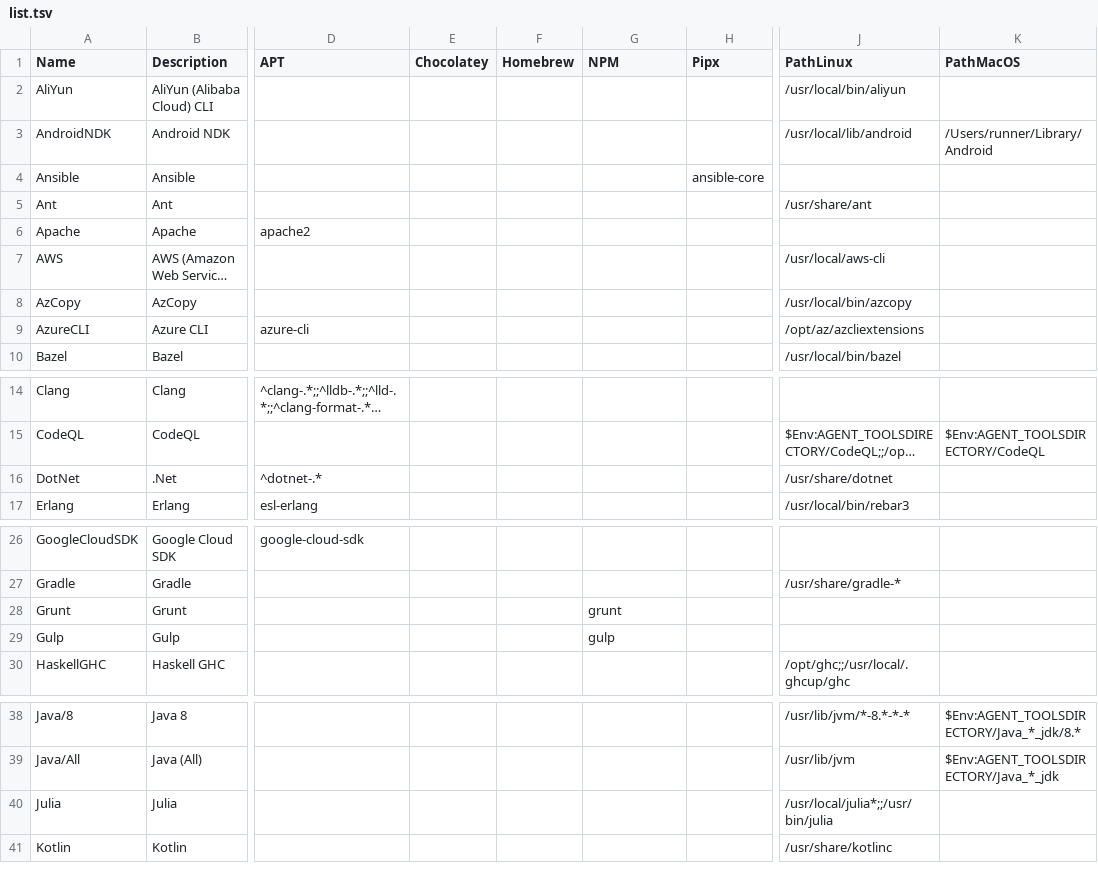
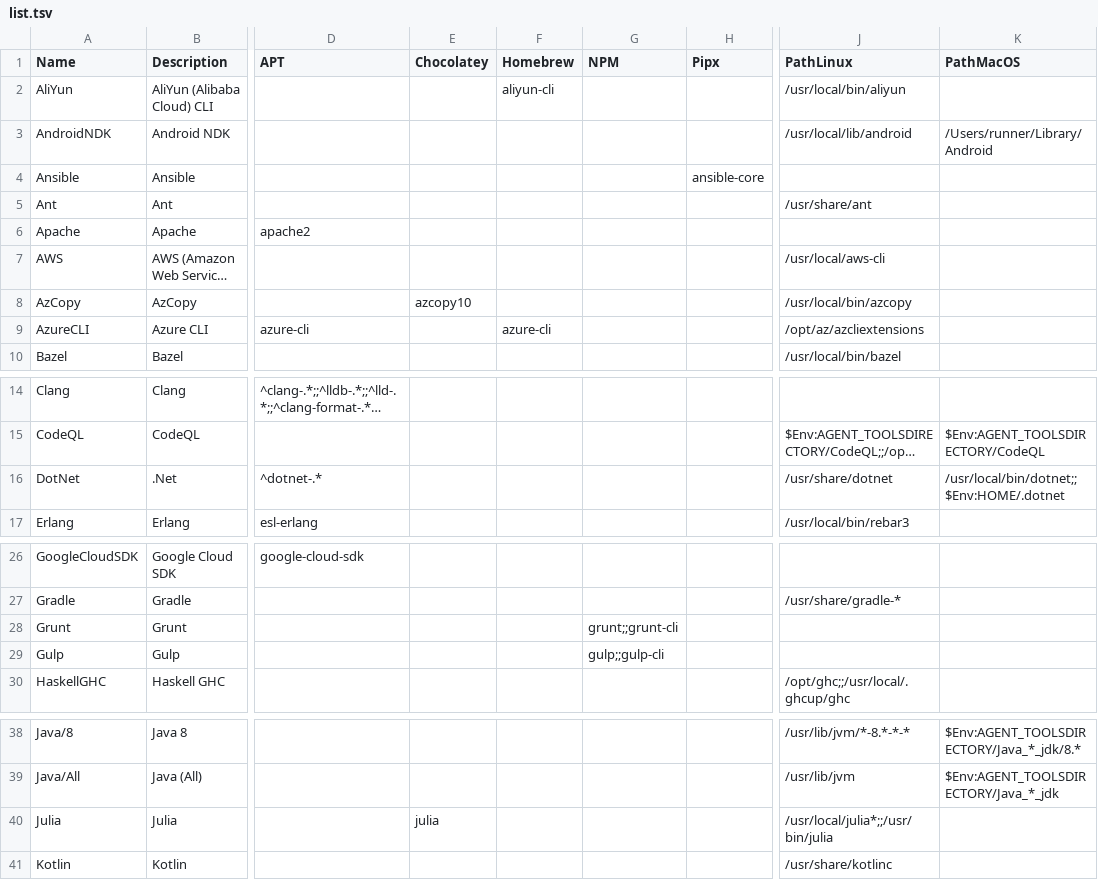
Before and after one commit to hugoalh/disk-space-optimizer-ghaction, a TSV file: list.tsv, drawn as a sheet; only a part is shown, gaps mark what is left out; long unchanged cells end in …; the diff covers the shown part only; the diff names each change by its address in the sheet, - before the commit and + after, or states it on an @@ line.

```diff
--- a/list.tsv
+++ b/list.tsv
-F2 (Homebrew): (empty)
+F2 (Homebrew): aliyun-cli
-E8 (Chocolatey): (empty)
+E8 (Chocolatey): azcopy10
-F9 (Homebrew): (empty)
+F9 (Homebrew): azure-cli
-K16 (PathMacOS): (empty)
+K16 (PathMacOS): /usr/local/bin/dotnet;;$Env:HOME/.dotnet
-G28 (NPM): grunt
+G28 (NPM): grunt;;grunt-cli
-G29 (NPM): gulp
+G29 (NPM): gulp;;gulp-cli
-E40 (Chocolatey): (empty)
+E40 (Chocolatey): julia
```
Also changed, not shown: 1 edited cell elsewhere in this file, 2 other files.
